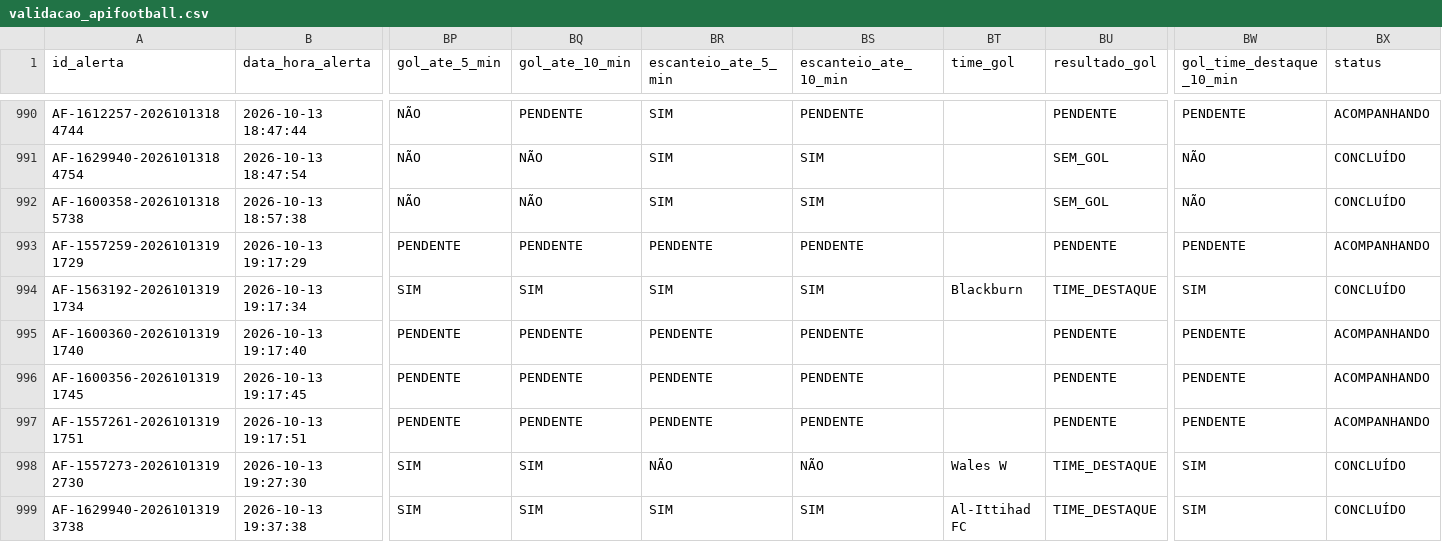
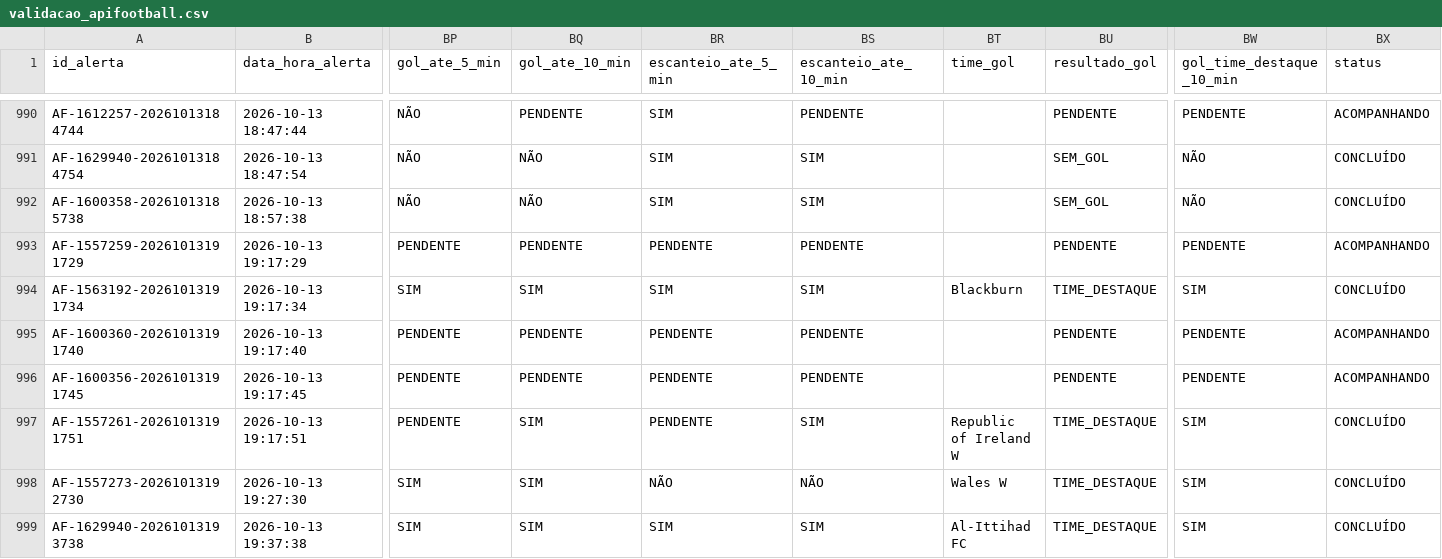
Before and after one commit to ehvvlc-stack/smart-sport-analyzer, a CSV file: data/validacao_apifootball.csv, drawn as a sheet; only a part is shown, gaps mark what is left out; the diff names each change by its address in the sheet, - before the commit and + after, or states it on an @@ line.

Commit message:
Atualiza validação API-Football

```diff
--- a/data/validacao_apifootball.csv
+++ b/data/validacao_apifootball.csv
-BQ997 (gol_ate_10_min): PENDENTE
+BQ997 (gol_ate_10_min): SIM
-BS997 (escanteio_ate_10_min): PENDENTE
+BS997 (escanteio_ate_10_min): SIM
-BT997 (time_gol): (empty)
+BT997 (time_gol): Republic of Ireland W
-BU997 (resultado_gol): PENDENTE
+BU997 (resultado_gol): TIME_DESTAQUE
-BW997 (gol_time_destaque_10_min): PENDENTE
+BW997 (gol_time_destaque_10_min): SIM
-BX997 (status): ACOMPANHANDO
+BX997 (status): CONCLUÍDO
```
